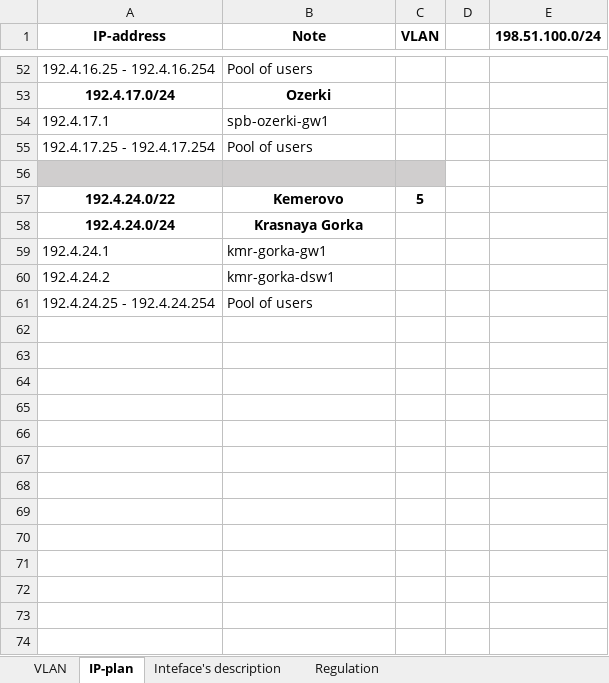
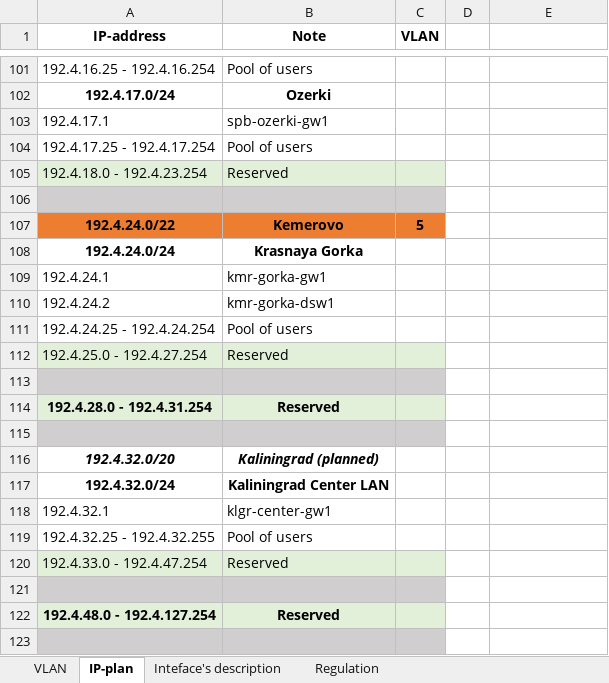
Before and after one commit to holypower777/packetTracerProject, an Excel workbook: data/documentation.xlsx, sheet IP-plan, drawn as a sheet; only a part is shown, gaps mark what is left out; values as stored, in another font and other column widths than the file's, no borders; addresses are those after the commit; the diff covers the shown part only; the diff names each change by its address in the sheet, - before the commit and + after, or states it on an @@ line.

```diff
--- a/data/documentation.xlsx (sheet IP-plan)
+++ b/data/documentation.xlsx (sheet IP-plan)
-E1: 198.51.100.0/24
+E1: (empty)
+row 105: 192.4.18.0 - 192.4.23.254 | Reserved
-A107:C107 fill: none
+A107:C107 fill: #ED7D31
+row 112: 192.4.25.0 - 192.4.27.254 | Reserved
+row 113: (empty)
+row 114: 192.4.28.0 - 192.4.31.254 | Reserved
+row 115: (empty)
+row 116: 192.4.32.0/20 | Kaliningrad (planned)
+row 117: 192.4.32.0/24 | Kaliningrad Center LAN
+row 118: 192.4.32.1 | klgr-center-gw1
+row 119: 192.4.32.25 - 192.4.32.255 | Pool of users
+row 120: 192.4.33.0 - 192.4.47.254 | Reserved
+row 121: (empty)
+row 122: 192.4.48.0 - 192.4.127.254 | Reserved
+row 123: (empty)
```
Also changed, not shown: 107 added rows, 2 edited cells and cell formats elsewhere in this sheet, sheet Inteface's description, sheet VLAN, 4 other files.
